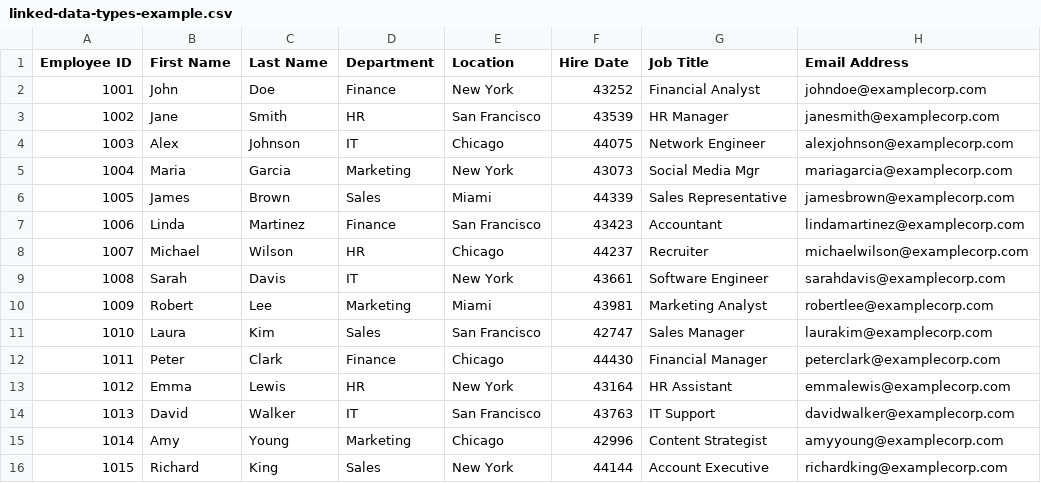
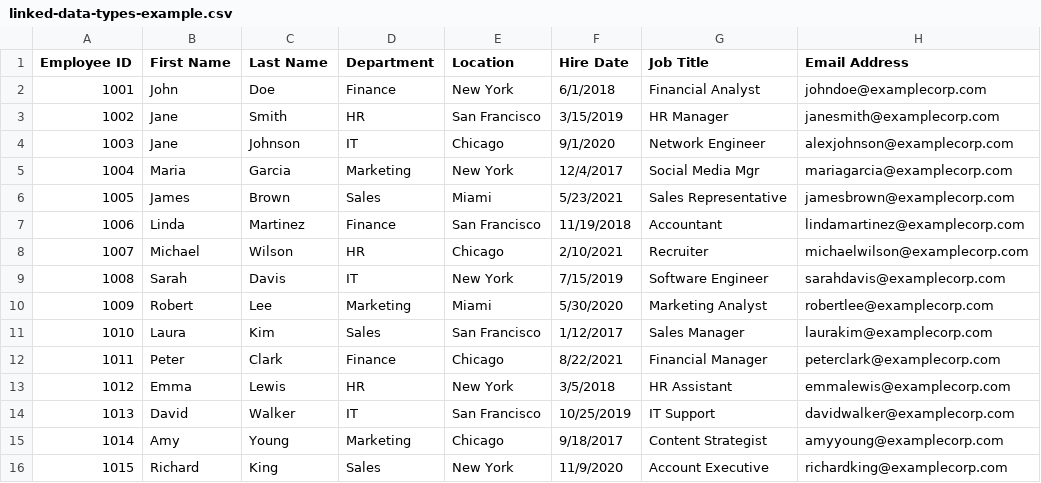
Before and after one commit to stringfestdata/training-assets, a CSV file: datasets/linked-data-types-example.csv, drawn as a sheet.

Commit message:
Update linked-data-types-example.csv

```diff
--- a/datasets/linked-data-types-example.csv
+++ b/datasets/linked-data-types-example.csv
@@ -1,16 +1,16 @@
 Employee ID,First Name,Last Name,Department,Location,Hire Date,Job Title,Email Address
-1001,John,Doe,Finance,New York,43252,Financial Analyst,johndoe@examplecorp.com
-1002,Jane,Smith,HR,San Francisco,43539,HR Manager,janesmith@examplecorp.com
-1003,Alex,Johnson,IT,Chicago,44075,Network Engineer,alexjohnson@examplecorp.com
-1004,Maria,Garcia,Marketing,New York,43073,Social Media Mgr,mariagarcia@examplecorp.com
-1005,James,Brown,Sales,Miami,44339,Sales Representative,jamesbrown@examplecorp.com
-1006,Linda,Martinez,Finance,San Francisco,43423,Accountant,lindamartinez@examplecorp.com
-1007,Michael,Wilson,HR,Chicago,44237,Recruiter,michaelwilson@examplecorp.com
-1008,Sarah,Davis,IT,New York,43661,Software Engineer,sarahdavis@examplecorp.com
-1009,Robert,Lee,Marketing,Miami,43981,Marketing Analyst,robertlee@examplecorp.com
-1010,Laura,Kim,Sales,San Francisco,42747,Sales Manager,laurakim@examplecorp.com
-1011,Peter,Clark,Finance,Chicago,44430,Financial Manager,peterclark@examplecorp.com
-1012,Emma,Lewis,HR,New York,43164,HR Assistant,emmalewis@examplecorp.com
-1013,David,Walker,IT,San Francisco,43763,IT Support,davidwalker@examplecorp.com
-1014,Amy,Young,Marketing,Chicago,42996,Content Strategist,amyyoung@examplecorp.com
-1015,Richard,King,Sales,New York,44144,Account Executive,richardking@examplecorp.com
+1001,John,Doe,Finance,New York,6/1/2018,Financial Analyst,johndoe@examplecorp.com
+1002,Jane,Smith,HR,San Francisco,3/15/2019,HR Manager,janesmith@examplecorp.com
+1003,Jane,Johnson,IT,Chicago,9/1/2020,Network Engineer,alexjohnson@examplecorp.com
+1004,Maria,Garcia,Marketing,New York,12/4/2017,Social Media Mgr,mariagarcia@examplecorp.com
+1005,James,Brown,Sales,Miami,5/23/2021,Sales Representative,jamesbrown@examplecorp.com
+1006,Linda,Martinez,Finance,San Francisco,11/19/2018,Accountant,lindamartinez@examplecorp.com
+1007,Michael,Wilson,HR,Chicago,2/10/2021,Recruiter,michaelwilson@examplecorp.com
+1008,Sarah,Davis,IT,New York,7/15/2019,Software Engineer,sarahdavis@examplecorp.com
+1009,Robert,Lee,Marketing,Miami,5/30/2020,Marketing Analyst,robertlee@examplecorp.com
+1010,Laura,Kim,Sales,San Francisco,1/12/2017,Sales Manager,laurakim@examplecorp.com
+1011,Peter,Clark,Finance,Chicago,8/22/2021,Financial Manager,peterclark@examplecorp.com
+1012,Emma,Lewis,HR,New York,3/5/2018,HR Assistant,emmalewis@examplecorp.com
+1013,David,Walker,IT,San Francisco,10/25/2019,IT Support,davidwalker@examplecorp.com
+1014,Amy,Young,Marketing,Chicago,9/18/2017,Content Strategist,amyyoung@examplecorp.com
+1015,Richard,King,Sales,New York,11/9/2020,Account Executive,richardking@examplecorp.com
```
